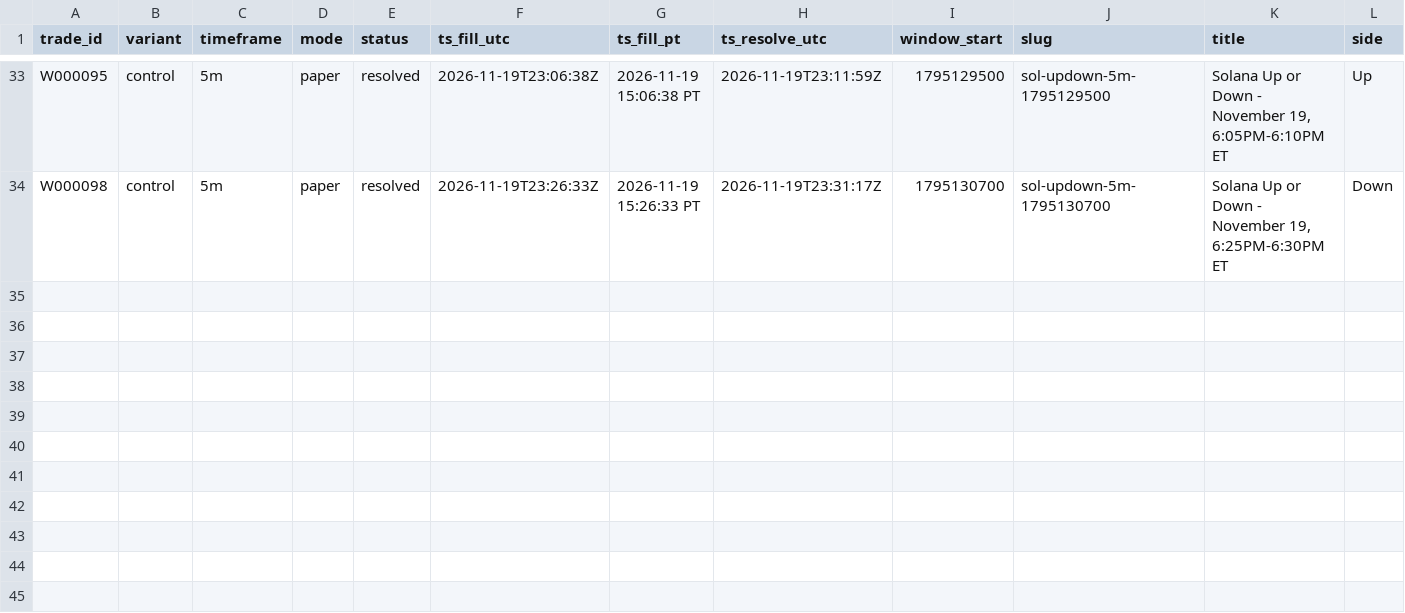
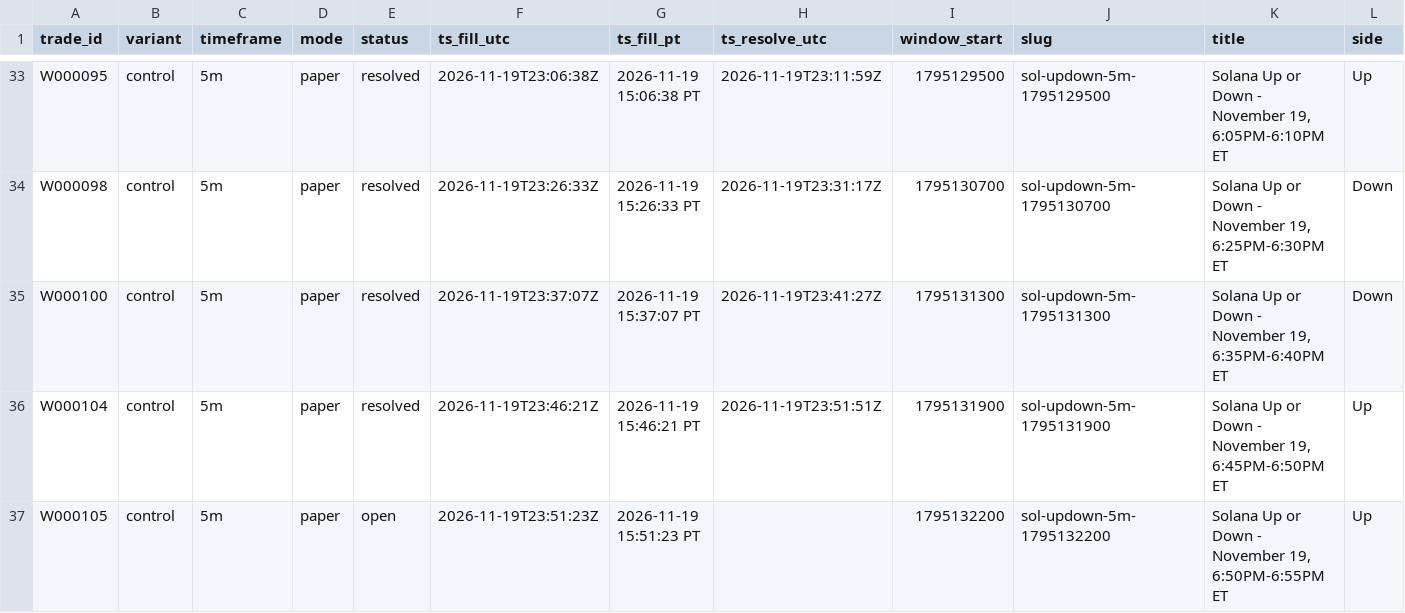
Before and after one commit to michaeldeuchar-dotcom/sol-paper-bot, a CSV file: data/week1/trades_control.csv, drawn as a sheet; only a part is shown, gaps mark what is left out; rows hold the shown columns only; the diff names each change by its address in the sheet, - before the commit and + after, or states it on an @@ line.

```diff
--- a/data/week1/trades_control.csv
+++ b/data/week1/trades_control.csv
+row 35: W000100 | control | 5m | paper | resolved | 2026-11-19T23:37:07Z | 2026-11-19 15:37:07 PT | 2026-11-19T23:41:27Z | 1795131300 | sol-updown-5m-1795131300 | Solana Up or Down - November 19, 6:35PM-6:40PM ET | Down
+row 36: W000104 | control | 5m | paper | resolved | 2026-11-19T23:46:21Z | 2026-11-19 15:46:21 PT | 2026-11-19T23:51:51Z | 1795131900 | sol-updown-5m-1795131900 | Solana Up or Down - November 19, 6:45PM-6:50PM ET | Up
+row 37: W000105 | control | 5m | paper | open | 2026-11-19T23:51:23Z | 2026-11-19 15:51:23 PT |  | 1795132200 | sol-updown-5m-1795132200 | Solana Up or Down - November 19, 6:50PM-6:55PM ET | Up
```
Also changed, not shown: data/week1/decisions_tail.csv, data/week1/trades_down_ride.csv, 5 other files.
